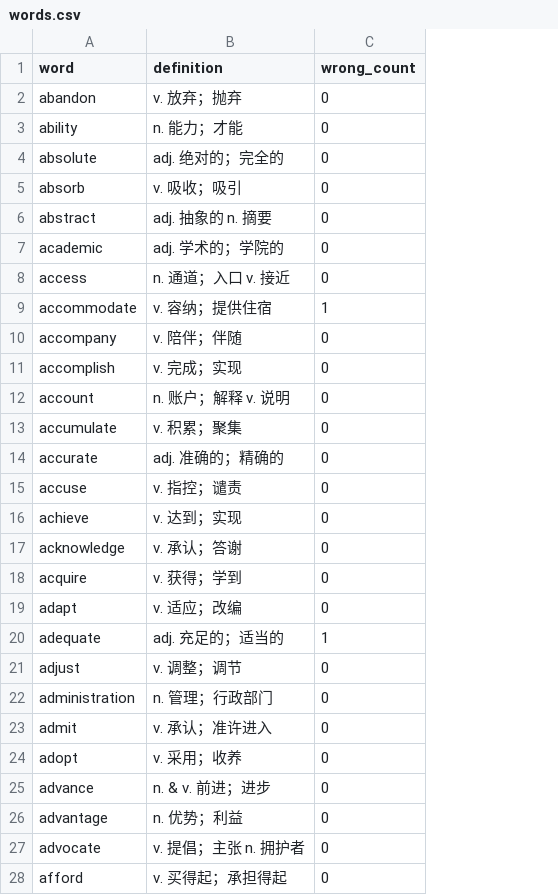
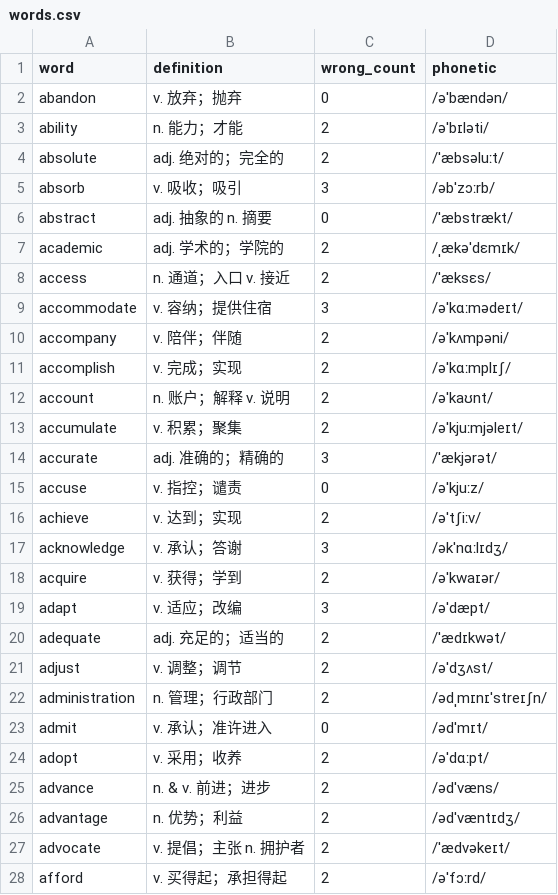
Before and after one commit to Lousi-creator/vocabular-test, a CSV file: words.csv, drawn as a sheet; only a part is shown; the diff covers the shown part only; the diff names each change by its address in the sheet, - before the commit and + after, or states it on an @@ line.

```diff
--- a/words.csv
+++ b/words.csv
+column D (phonetic), rows 2-28: /əˈbændən/ | /əˈbɪləti/ | /ˈæbsəluːt/ | /əbˈzɔːrb/ | /ˈæbstrækt/ | /ˌækəˈdɛmɪk/ | /ˈæksɛs/ | /əˈkɑːmədeɪt/ | /əˈkʌmpəni/ | /əˈkɑːmplɪʃ/ | /əˈkaʊnt/ | /əˈkjuːmjəleɪt/ | /ˈækjərət/ | /əˈkjuːz/ | /əˈtʃiːv/ | /əkˈnɑːlɪdʒ/ | /əˈkwaɪər/ | /əˈdæpt/ | /ˈædɪkwət/ | /əˈdʒʌst/ | /ədˌmɪnɪˈstreɪʃn/ | /ədˈmɪt/ | /əˈdɑːpt/ | /ədˈvæns/ | /ədˈvæntɪdʒ/ | /ˈædvəkeɪt/ | /əˈfɔːrd/
-C3:C4 (wrong_count): 0
+C3:C4 (wrong_count): 2
-C5 (wrong_count): 0
+C5 (wrong_count): 3
-C7:C8 (wrong_count): 0
+C7:C8 (wrong_count): 2
-C9 (wrong_count): 1
+C9 (wrong_count): 3
-C10:C13 (wrong_count): 0
+C10:C13 (wrong_count): 2
-C14 (wrong_count): 0
+C14 (wrong_count): 3
-C16 (wrong_count): 0
+C16 (wrong_count): 2
-C17 (wrong_count): 0
+C17 (wrong_count): 3
-C18 (wrong_count): 0
+C18 (wrong_count): 2
-C19 (wrong_count): 0
+C19 (wrong_count): 3
-C20 (wrong_count): 1
+C20 (wrong_count): 2
-C21:C22 (wrong_count): 0
+C21:C22 (wrong_count): 2
-C24:C28 (wrong_count): 0
+C24:C28 (wrong_count): 2
```
Also changed, not shown: 2 edited cells elsewhere in this file, 3 other files.
